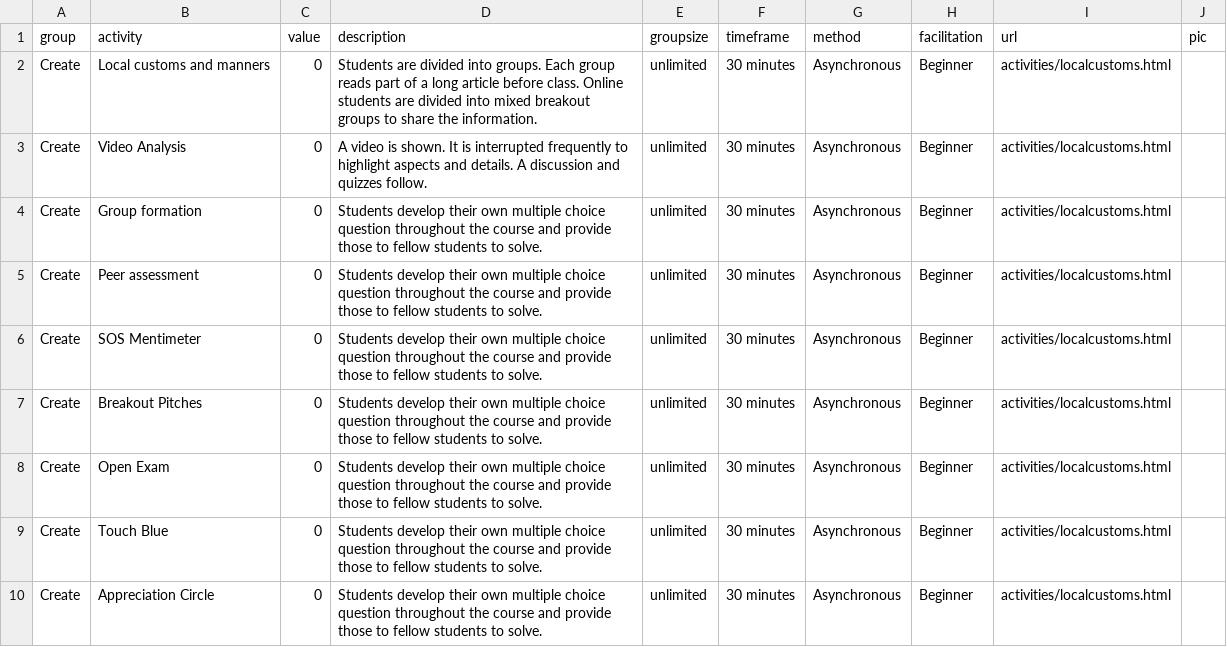
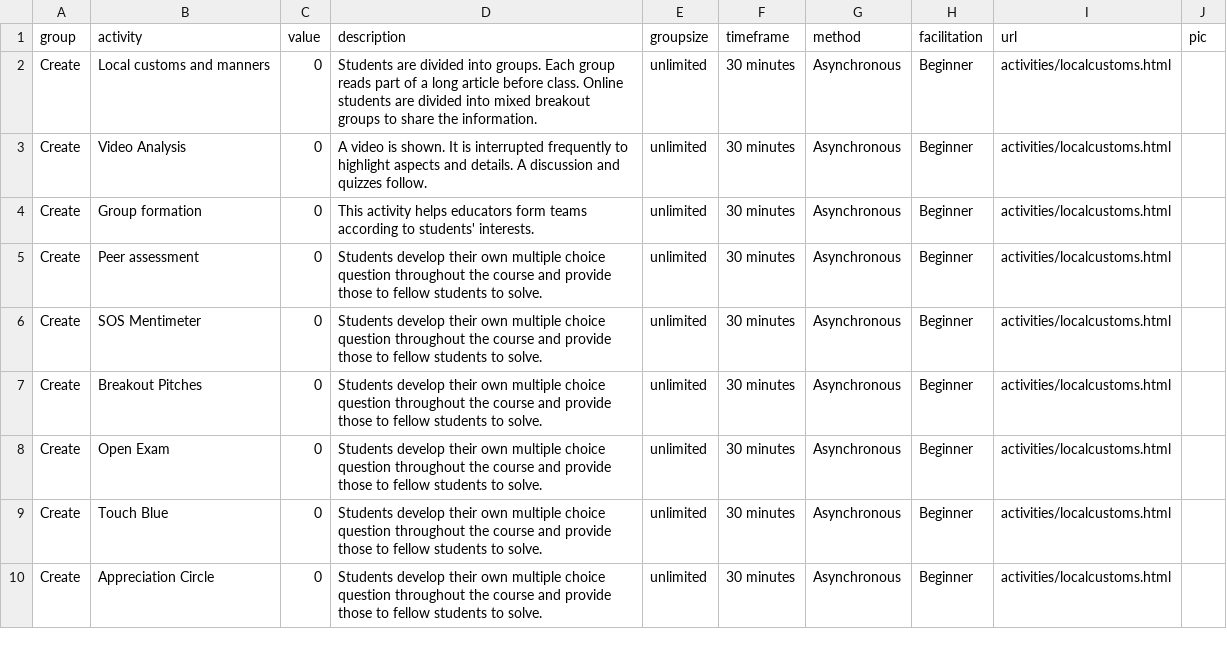
Before and after one commit to Lea1216/MasterThesis, a CSV file: heatmap_tooltiptest.csv, drawn as a sheet; only a part is shown; the diff covers the shown part only.

Commit message:
Update heatmap_tooltiptest.csv

```diff
--- a/heatmap_tooltiptest.csv
+++ b/heatmap_tooltiptest.csv
@@ -3,3 +3,3 @@ Create,Local customs and manners,0,Students are divided into groups. Each group
 Create,Video Analysis,0,A video is shown. It is interrupted frequently to highlight aspects and details. A discussion and quizzes follow.,unlimited,30 minutes,Asynchronous,Beginner,"activities/localcustoms.html"
-Create,Group formation,0,Students develop their own multiple choice question throughout the course and provide those to fellow students to solve.,unlimited,30 minutes,Asynchronous,Beginner,"activities/localcustoms.html"
+Create,Group formation,0,This activity helps educators form teams according to students' interests.,unlimited,30 minutes,Asynchronous,Beginner,"activities/localcustoms.html"
 Create,Peer assessment,0,Students develop their own multiple choice question throughout the course and provide those to fellow students to solve.,unlimited,30 minutes,Asynchronous,Beginner,"activities/localcustoms.html"
```
Also changed, not shown: 6 edited cells elsewhere in this file.
